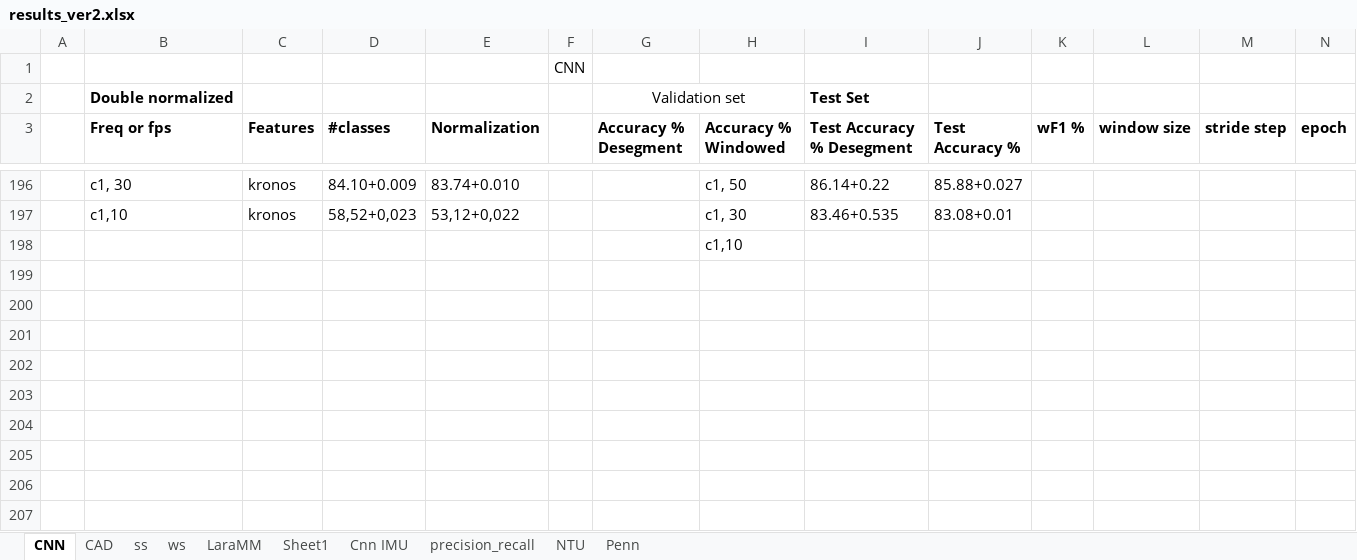
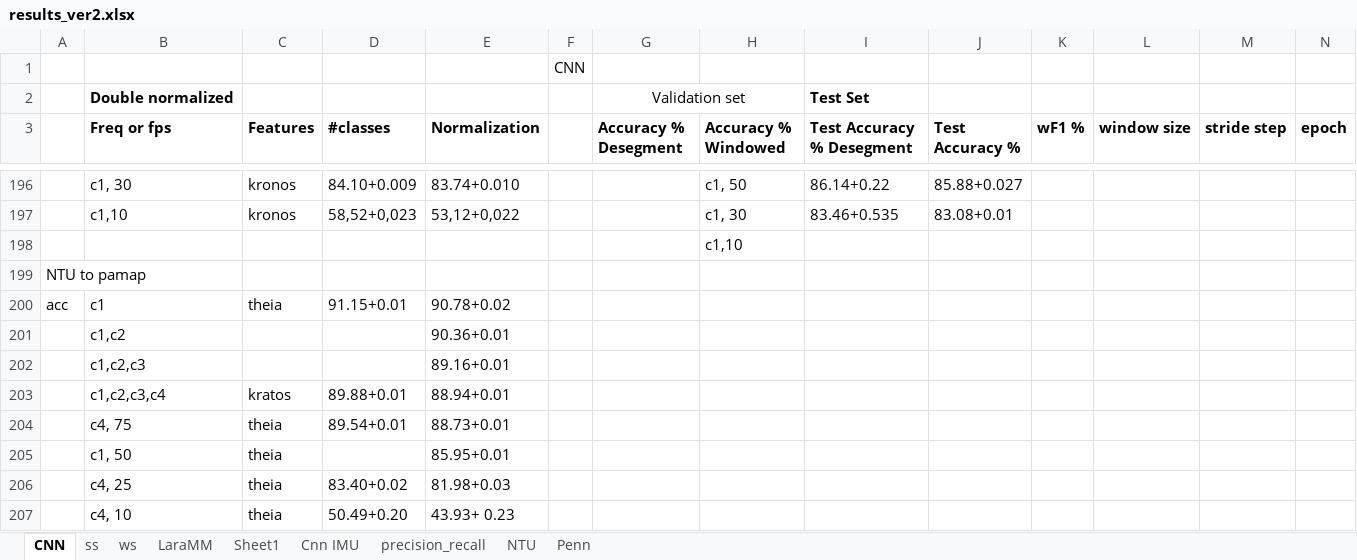
Before and after one commit to shrutarv/Create-Synthetic-IMU-data, an Excel workbook: results_ver2.xlsx, sheet CNN, drawn as a sheet; only a part is shown, gaps mark what is left out; values as stored, in another font and other column widths than the file's, no borders; rows hold the shown columns only; the diff names each change by its address in the sheet, - before the commit and + after, or states it on an @@ line.

```diff
--- a/results_ver2.xlsx (sheet CNN)
+++ b/results_ver2.xlsx (sheet CNN)
-sheet tab: CAD
+row 199: NTU to pamap
+row 200: acc | c1 | theia | 91.15+0.01 | 90.78+0.02
+row 201:  | c1,c2 |  |  | 90.36+0.01
+row 202:  | c1,c2,c3 |  |  | 89.16+0.01
+row 203:  | c1,c2,c3,c4 | kratos | 89.88+0.01 | 88.94+0.01
+row 204:  | c4, 75 | theia | 89.54+0.01 | 88.73+0.01
+row 205:  | c1, 50 | theia |  | 85.95+0.01
+row 206:  | c4, 25 | theia | 83.40+0.02 | 81.98+0.03
+row 207:  | c4, 10 | theia | 50.49+0.20 | 43.93+ 0.23
```
Also changed, not shown: sheet Sheet1, sheet Penn.
